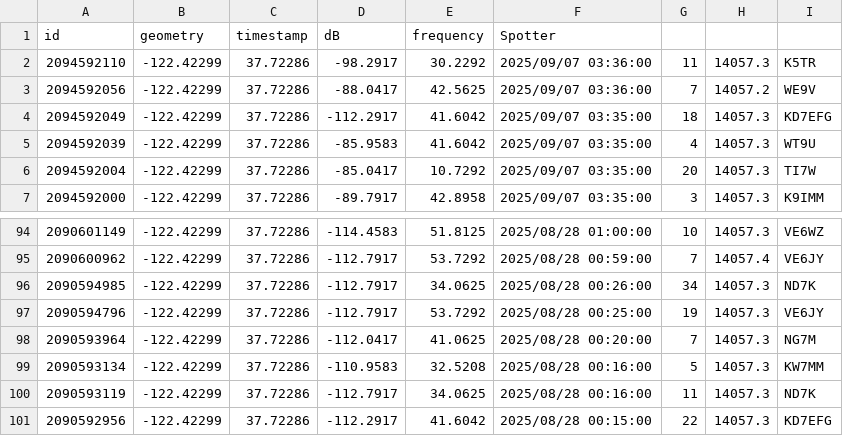
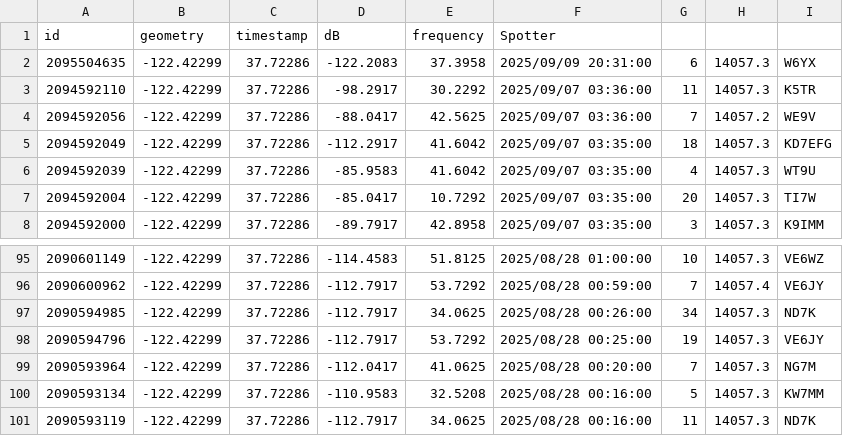
Before and after one commit to hcarter333/rm-rbn-history, a CSV file: rm_rnb_history.csv, drawn as a sheet; only a part is shown, gaps mark what is left out.

```diff
--- a/rm_rnb_history.csv
+++ b/rm_rnb_history.csv
@@ -1,2 +1,3 @@
 id,geometry,timestamp,dB,frequency,Spotter
+2095504635,-122.42299,37.72286,-122.2083,37.3958,2025/09/09 20:31:00,6,14057.3,W6YX
 2094592110,-122.42299,37.72286,-98.2917,30.2292,2025/09/07 03:36:00,11,14057.3,K5TR
@@ -100,2 +101 @@ id,geometry,timestamp,dB,frequency,Spotter
 2090593119,-122.42299,37.72286,-112.7917,34.0625,2025/08/28 00:16:00,11,14057.3,ND7K
-2090592956,-122.42299,37.72286,-112.2917,41.6042,2025/08/28 00:15:00,22,14057.3,KD7EFG
```
Also changed, not shown: 2 other files.
